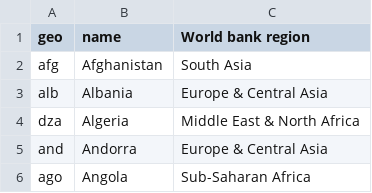
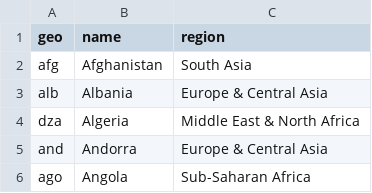
Before and after one commit to stuteeroutray/gapminder-scatterplot-d3-js, a CSV file: data/countries_regions.csv, drawn as a sheet; only a part is shown.

```diff
--- a/data/countries_regions.csv
+++ b/data/countries_regions.csv
@@ -1,2 +1,2 @@
-geo,name,World bank region
+geo,name,region
 afg,Afghanistan,South Asia
```
Also changed, not shown: 9 other files.
